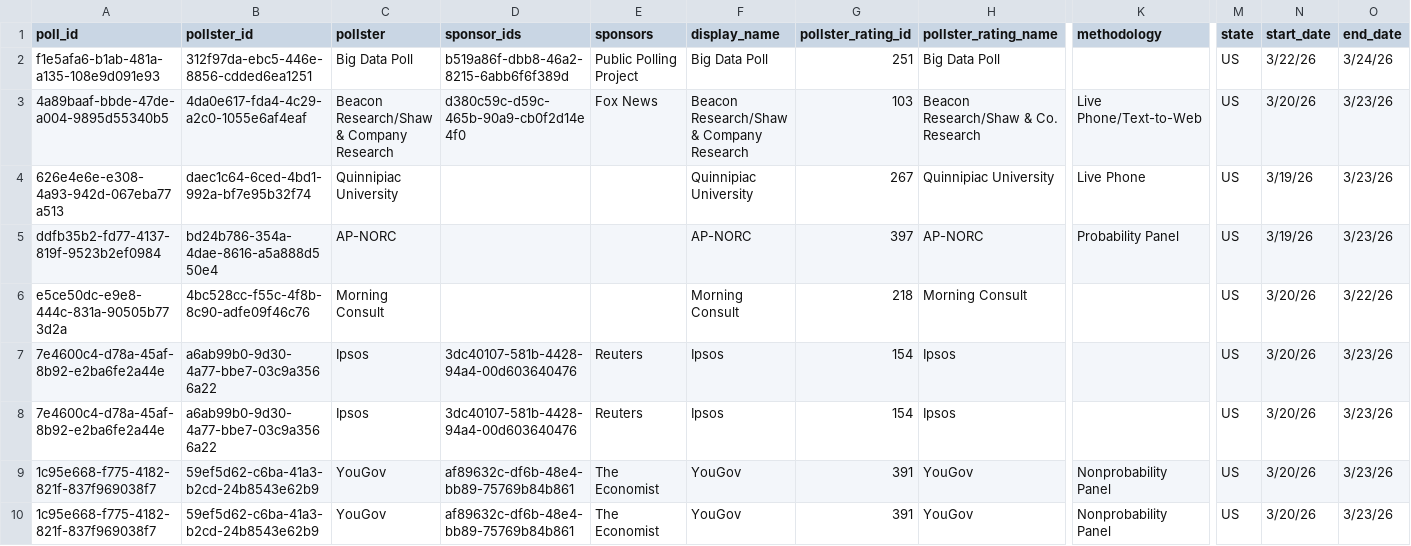
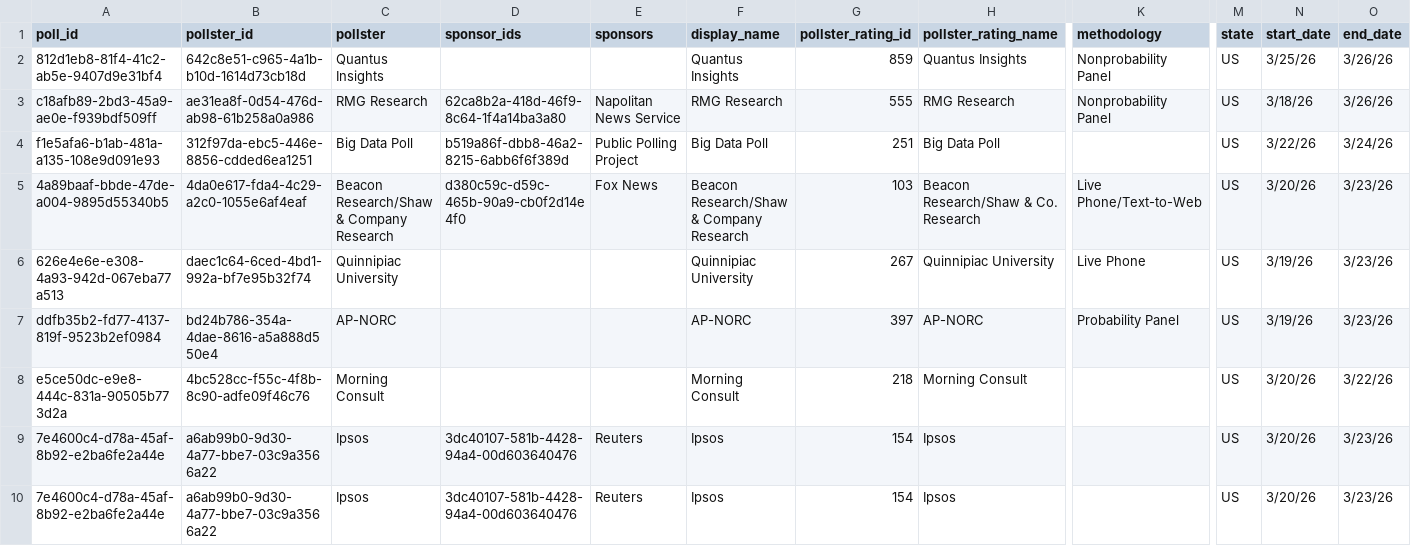
Before and after one commit to davidmold/spockpoll, a CSV file: president.csv, drawn as a sheet; only a part is shown, gaps mark what is left out; the shorter side is filled out with more unchanged rows; rows hold the shown columns only; the diff names each change by its address in the sheet, - before the commit and + after, or states it on an @@ line.

```diff
--- a/president.csv
+++ b/president.csv
+row 2: 812d1eb8-81f4-41c2-ab5e-9407d9e31bf4 | 642c8e51-c965-4a1b-b10d-1614d73cb18d | Quantus Insights |  |  | Quantus Insights | 859 | Quantus Insights | Nonprobability Panel | US | 3/25/26 | 3/26/26
+row 3: c18afb89-2bd3-45a9-ae0e-f939bdf509ff | ae31ea8f-0d54-476d-ab98-61b258a0a986 | RMG Research | 62ca8b2a-418d-46f9-8c64-1f4a14ba3a80 | Napolitan News Service | RMG Research | 555 | RMG Research | Nonprobability Panel | US | 3/18/26 | 3/26/26
```
